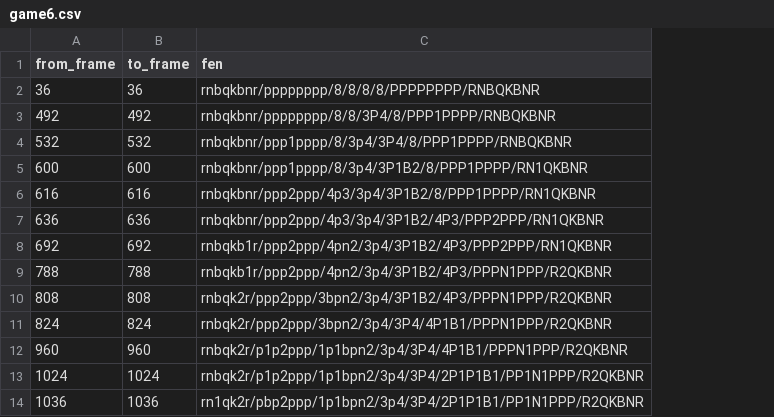
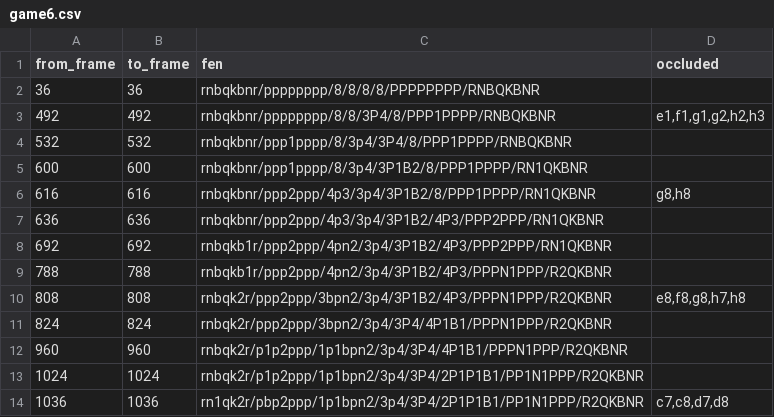
Before and after one commit to yonatanarbel17/deep_learning_project1, a CSV file: data/game6_per_frame/game6.csv, drawn as a sheet; only a part is shown; the diff names each change by its address in the sheet, - before the commit and + after, or states it on an @@ line.

```diff
--- a/data/game6_per_frame/game6.csv
+++ b/data/game6_per_frame/game6.csv
+column D (occluded), rows 3-14: e1,f1,g1,g2,h2,h3 |  |  | g8,h8 |  |  |  | e8,f8,g8,h7,h8 |  |  |  | c7,c8,d7,d8
```
Also changed, not shown: data/game2_per_frame/game2.csv, data/game4_per_frame/game4.csv, 34 other files.
